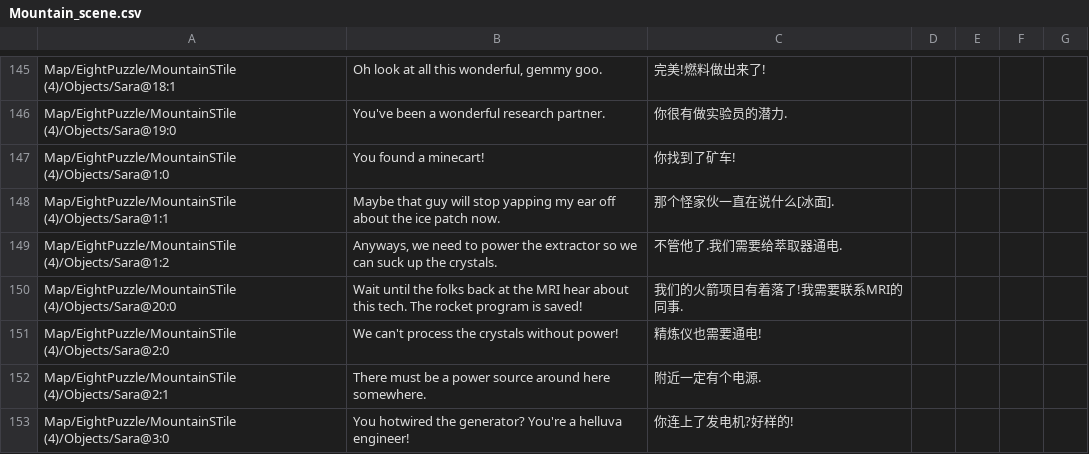
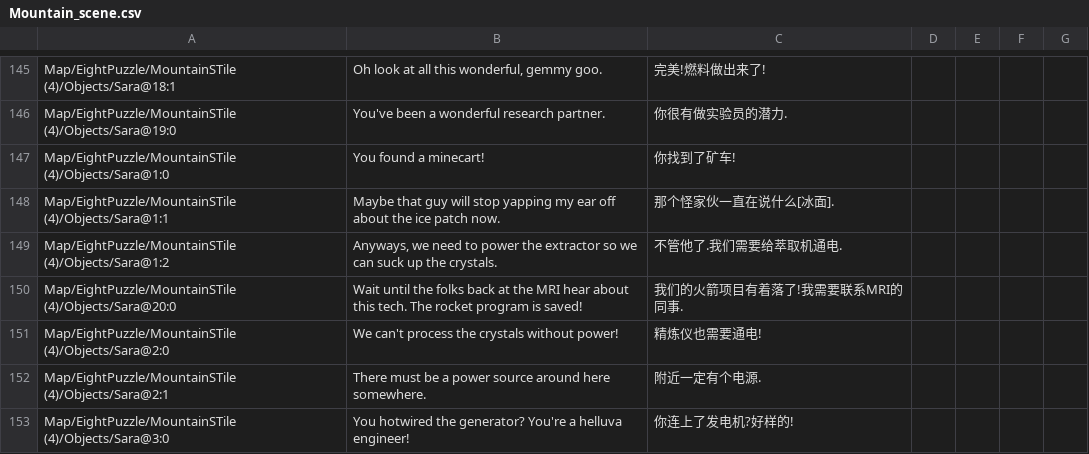
Before and after one commit to alanrtao/SliderCN, a CSV file: Mountain_scene.csv, drawn as a sheet; only a part is shown, gaps mark what is left out; the diff covers the shown part only.

Commit message:
mountain hints

```diff
--- a/Mountain_scene.csv
+++ b/Mountain_scene.csv
@@ -167,3 +167,3 @@ Map/EightPuzzle/MountainSTile (4)/Objects/Sara@1:0,You found a minecart!,你找
 Map/EightPuzzle/MountainSTile (4)/Objects/Sara@1:1,Maybe that guy will stop yapping my ear off about the ice patch now.,那个怪家伙一直在说什么[冰面].,,,,
-Map/EightPuzzle/MountainSTile (4)/Objects/Sara@1:2,"Anyways, we need to power the extractor so we can suck up the crystals.",不管他了.我们需要给萃取器通电.,,,,
+Map/EightPuzzle/MountainSTile (4)/Objects/Sara@1:2,"Anyways, we need to power the extractor so we can suck up the crystals.",不管他了.我们需要给萃取机通电.,,,,
 Map/EightPuzzle/MountainSTile (4)/Objects/Sara@20:0,Wait until the folks back at the MRI hear about this tech. The rocket program is saved!,我们的火箭项目有着落了!我需要联系MRI的同事.,,,,
```
Also changed, not shown: 8 edited cells elsewhere in this file, 1 other file.
